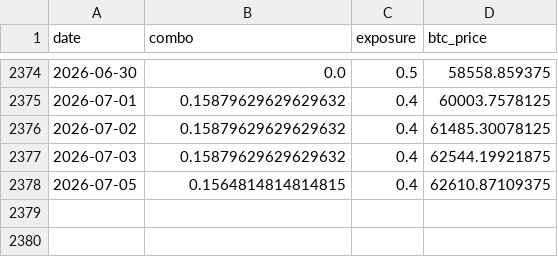
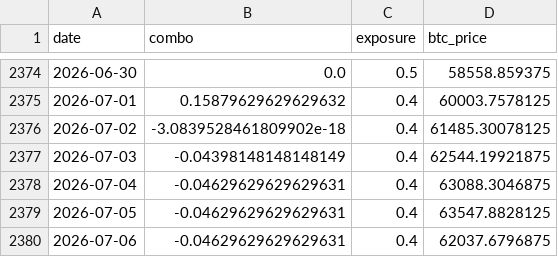
Before and after one commit to DarkoIOSG/d10-strategy, a CSV file: data/combo_history.csv, drawn as a sheet; only a part is shown, gaps mark what is left out.

```diff
--- a/data/combo_history.csv
+++ b/data/combo_history.csv
@@ -2375,4 +2375,6 @@ date,combo,exposure,btc_price
 2026-07-01,0.15879629629629632,0.4,60003.7578125
-2026-07-02,0.15879629629629632,0.4,61485.30078125
-2026-07-03,0.15879629629629632,0.4,62544.19921875
-2026-07-05,0.1564814814814815,0.4,62610.87109375
+2026-07-02,-3.0839528461809902e-18,0.4,61485.30078125
+2026-07-03,-0.04398148148148149,0.4,62544.19921875
+2026-07-04,-0.04629629629629631,0.4,63088.3046875
+2026-07-05,-0.04629629629629631,0.4,63547.8828125
+2026-07-06,-0.04629629629629631,0.4,62037.6796875
```
Also changed, not shown: 2 other files.
